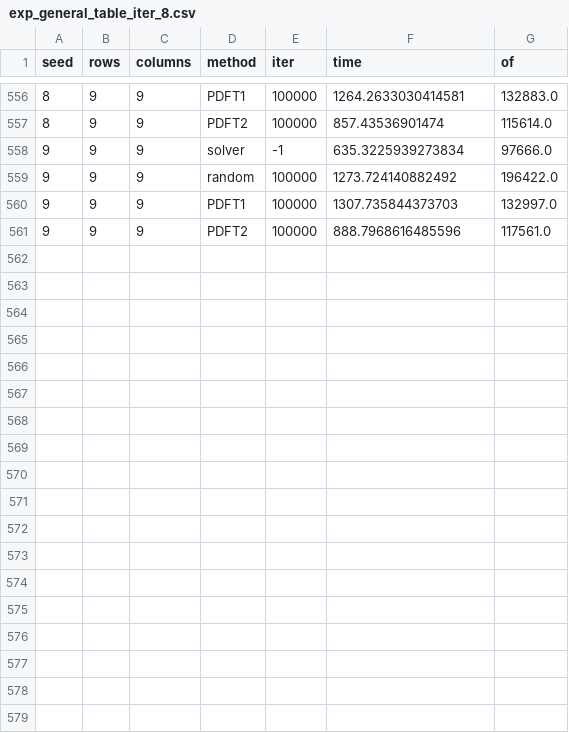
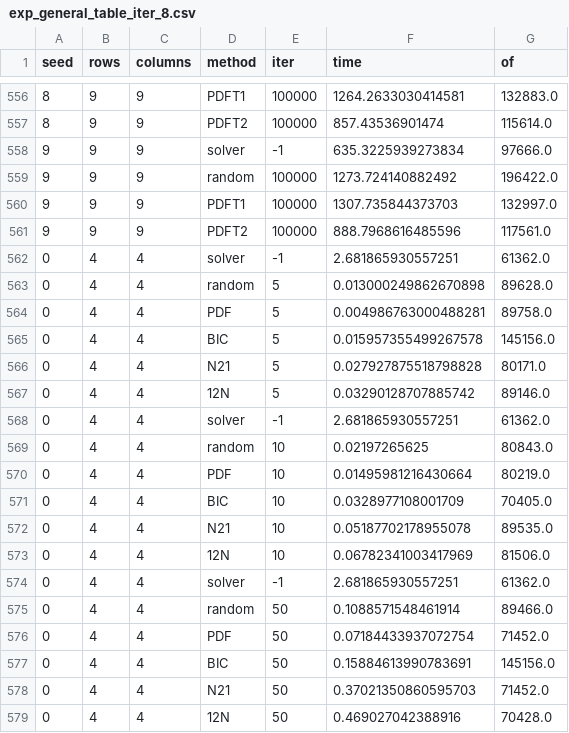
Before and after one commit to jpieschacon/2020_ORTA_AntennaLocation, a CSV file: results/exp_general_table_iter_8.csv, drawn as a sheet; only a part is shown, gaps mark what is left out.

```diff
--- a/results/exp_general_table_iter_8.csv
+++ b/results/exp_general_table_iter_8.csv
@@ -561 +561,19 @@ seed,rows,columns,method,iter,time,of
 9,9,9,PDFT2,100000,888.7968616485596,117561.0
+0,4,4,solver,-1,2.681865930557251,61362.0
+0,4,4,random,5,0.013000249862670898,89628.0
+0,4,4,PDF,5,0.004986763000488281,89758.0
+0,4,4,BIC,5,0.015957355499267578,145156.0
+0,4,4,N21,5,0.027927875518798828,80171.0
+0,4,4,12N,5,0.03290128707885742,89146.0
+0,4,4,solver,-1,2.681865930557251,61362.0
+0,4,4,random,10,0.02197265625,80843.0
+0,4,4,PDF,10,0.01495981216430664,80219.0
+0,4,4,BIC,10,0.0328977108001709,70405.0
+0,4,4,N21,10,0.05187702178955078,89535.0
+0,4,4,12N,10,0.06782341003417969,81506.0
+0,4,4,solver,-1,2.681865930557251,61362.0
+0,4,4,random,50,0.1088571548461914,89466.0
+0,4,4,PDF,50,0.07184433937072754,71452.0
+0,4,4,BIC,50,0.15884613990783691,145156.0
+0,4,4,N21,50,0.37021350860595703,71452.0
+0,4,4,12N,50,0.469027042388916,70428.0
```
Also changed, not shown: results/exp_general_table_distros.csv, results/exp_general_table_ratio_NxN.csv, 13 other files.
